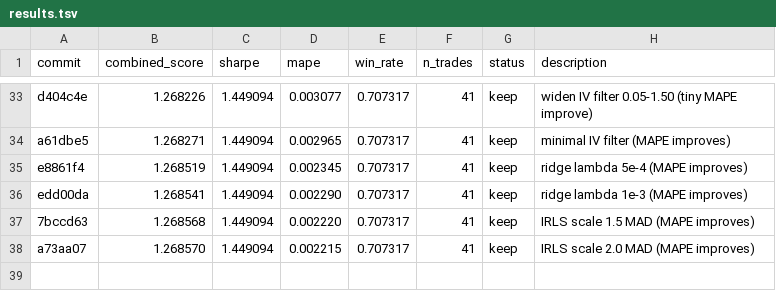
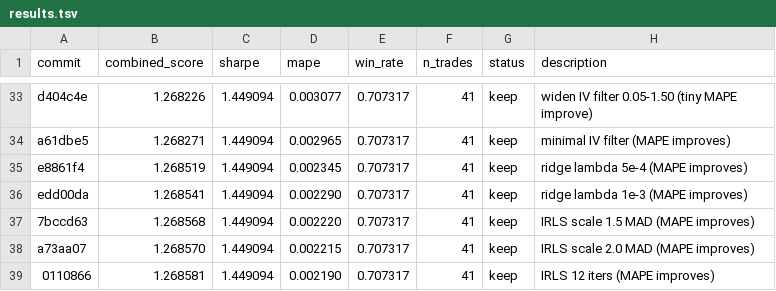
Before and after one commit to jacobwright32/option-pricing-tuning, a TSV file: results.tsv, drawn as a sheet; only a part is shown, gaps mark what is left out; the diff names each change by its address in the sheet, - before the commit and + after, or states it on an @@ line.

```diff
--- a/results.tsv
+++ b/results.tsv
+row 39: 0110866 | 1.268581 | 1.449094 | 0.002190 | 0.707317 | 41 | keep | IRLS 12 iters (MAPE improves)
```
Also changed, not shown: 1 other file.
